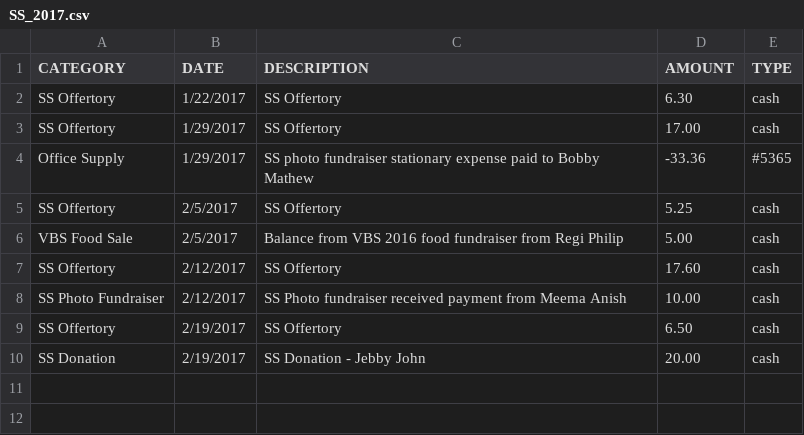
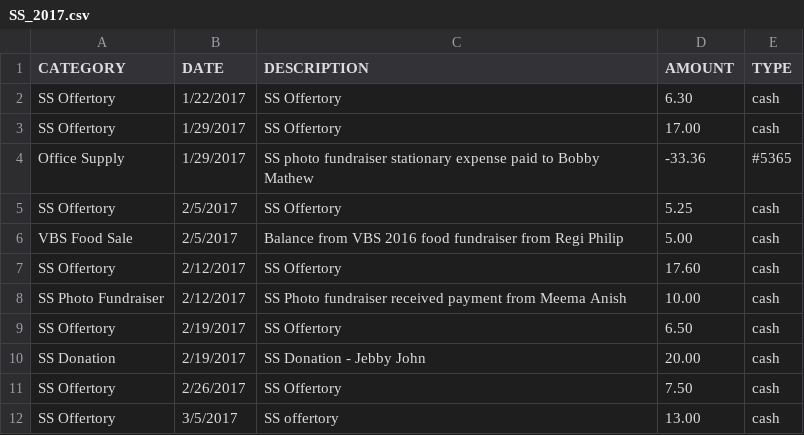
Before and after one commit to arcae/git_lesson-1, a CSV file: data/SS_2017.csv, drawn as a sheet; the diff names each change by its address in the sheet, - before the commit and + after, or states it on an @@ line.

Commit message:
updated csv data

```diff
--- a/data/SS_2017.csv
+++ b/data/SS_2017.csv
+row 11: SS Offertory | 2/26/2017 | SS Offertory | 7.50 | cash
+row 12: SS Offertory | 3/5/2017 | SS offertory | 13.00 | cash
```
